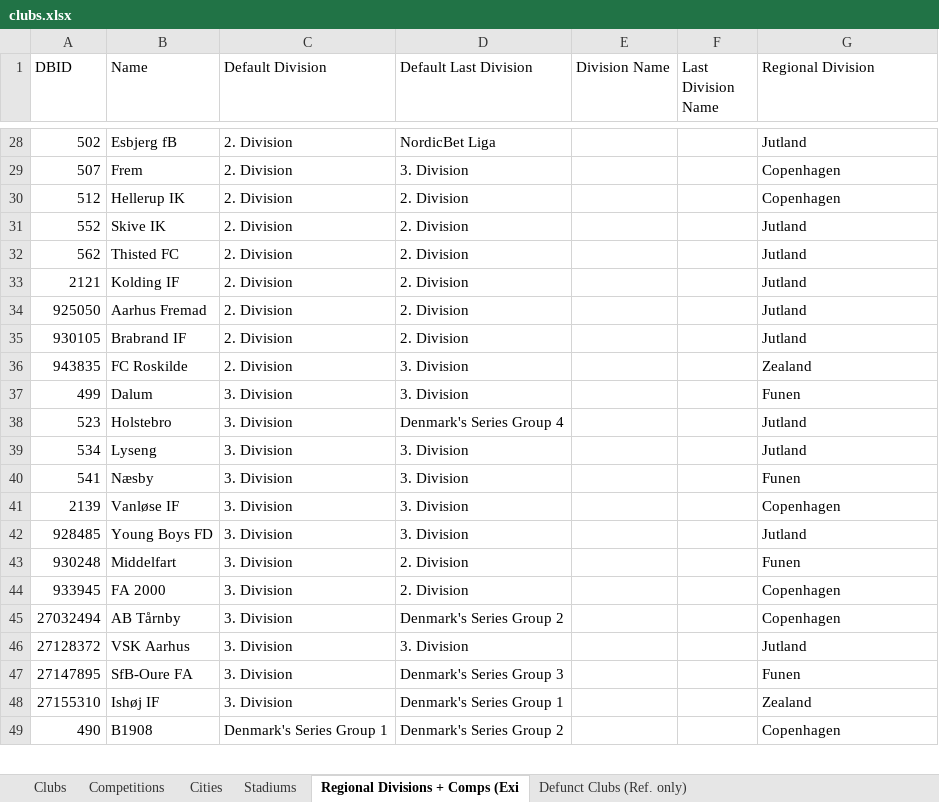
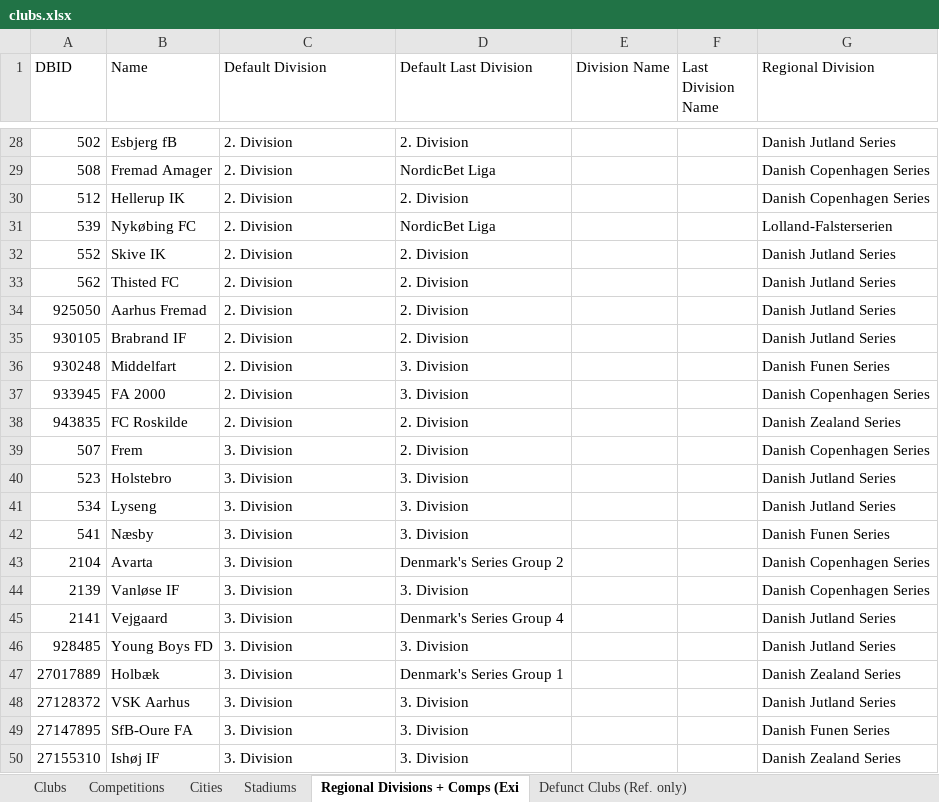
Before and after one commit to GirafiStudios/FM-XML-Club-Creator, an Excel workbook: clubs.xlsx, sheet Regional Divisions + Comps (Exi, drawn as a sheet; only a part is shown, gaps mark what is left out; values as stored, in another font and other column widths than the file's, no cell formats; charts and pictures and table styles not drawn; removed rows and columns are numbered as before the commit, all else as after; the diff covers the shown part only; the diff names each change by its address in the sheet, - before the commit and + after, or states it on an @@ line.

```diff
--- a/clubs.xlsx (sheet Regional Divisions + Comps (Exi)
+++ b/clubs.xlsx (sheet Regional Divisions + Comps (Exi)
-D28 (Default Last Division): NordicBet Liga
+D28 (Default Last Division): 2. Division
-G28 (Regional Division): Jutland
+G28 (Regional Division): Danish Jutland Series
-row 29: 507 | Frem | 2. Division | 3. Division |  |  | Copenhagen
+row 29: 508 | Fremad Amager | 2. Division | NordicBet Liga |  |  | Danish Copenhagen Series
-G30 (Regional Division): Copenhagen
+G30 (Regional Division): Danish Copenhagen Series
+row 31: 539 | Nykøbing FC | 2. Division | NordicBet Liga |  |  | Lolland-Falsterserien
-G32:G33 (Regional Division): Jutland
+G32:G33 (Regional Division): Danish Jutland Series
-row 33: 2121 | Kolding IF | 2. Division | 2. Division |  |  | Jutland
-G34:G35 (Regional Division): Jutland
+G34:G35 (Regional Division): Danish Jutland Series
+row 36: 930248 | Middelfart | 2. Division | 3. Division |  |  | Danish Funen Series
+row 37: 933945 | FA 2000 | 2. Division | 3. Division |  |  | Danish Copenhagen Series
-D38 (Default Last Division): 3. Division
+D38 (Default Last Division): 2. Division
-G38 (Regional Division): Zealand
+G38 (Regional Division): Danish Zealand Series
-row 37: 499 | Dalum | 3. Division | 3. Division |  |  | Funen
+row 39: 507 | Frem | 3. Division | 2. Division |  |  | Danish Copenhagen Series
-D40 (Default Last Division): Denmark's Series Group 4
+D40 (Default Last Division): 3. Division
-G40:G41 (Regional Division): Jutland
+G40:G41 (Regional Division): Danish Jutland Series
-G42 (Regional Division): Funen
+G42 (Regional Division): Danish Funen Series
+row 43: 2104 | Avarta | 3. Division | Denmark's Series Group 2 |  |  | Danish Copenhagen Series
-G44 (Regional Division): Copenhagen
+G44 (Regional Division): Danish Copenhagen Series
+row 45: 2141 | Vejgaard | 3. Division | Denmark's Series Group 4 |  |  | Danish Jutland Series
-G46 (Regional Division): Jutland
+G46 (Regional Division): Danish Jutland Series
-row 43: 930248 | Middelfart | 3. Division | 2. Division |  |  | Funen
-row 44: 933945 | FA 2000 | 3. Division | 2. Division |  |  | Copenhagen
-row 45: 27032494 | AB Tårnby | 3. Division | Denmark's Series Group 2 |  |  | Copenhagen
+row 47: 27017889 | Holbæk | 3. Division | Denmark's Series Group 1 |  |  | Danish Zealand Series
-G48 (Regional Division): Jutland
+G48 (Regional Division): Danish Jutland Series
-D49 (Default Last Division): Denmark's Series Group 3
+D49 (Default Last Division): 3. Division
-G49 (Regional Division): Funen
+G49 (Regional Division): Danish Funen Series
-D50 (Default Last Division): Denmark's Series Group 1
+D50 (Default Last Division): 3. Division
-G50 (Regional Division): Zealand
+G50 (Regional Division): Danish Zealand Series
-row 49: 490 | B1908 | Denmark's Series Group 1 | Denmark's Series Group 2 |  |  | Copenhagen
```
Also changed, not shown: 115 added rows, 116 removed rows and 733 edited cells elsewhere in this sheet, sheet Clubs, sheet Stadiums, sheet Cities, sheet Competitions, cell formats, 1 other file.
